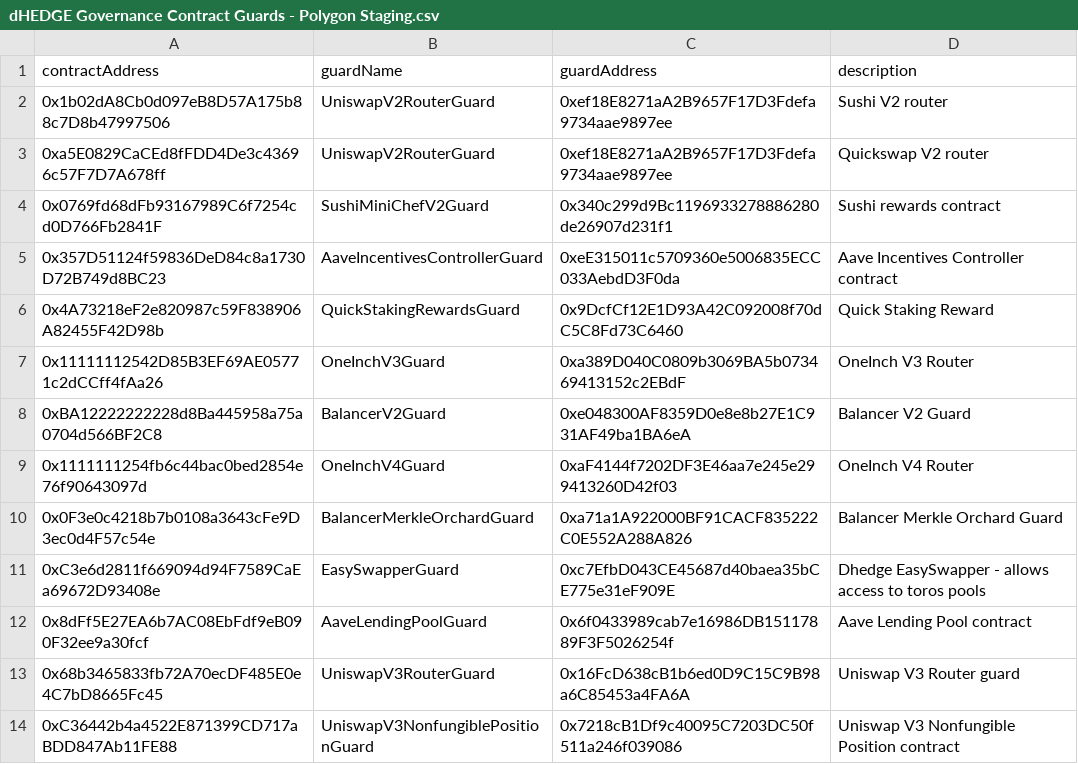
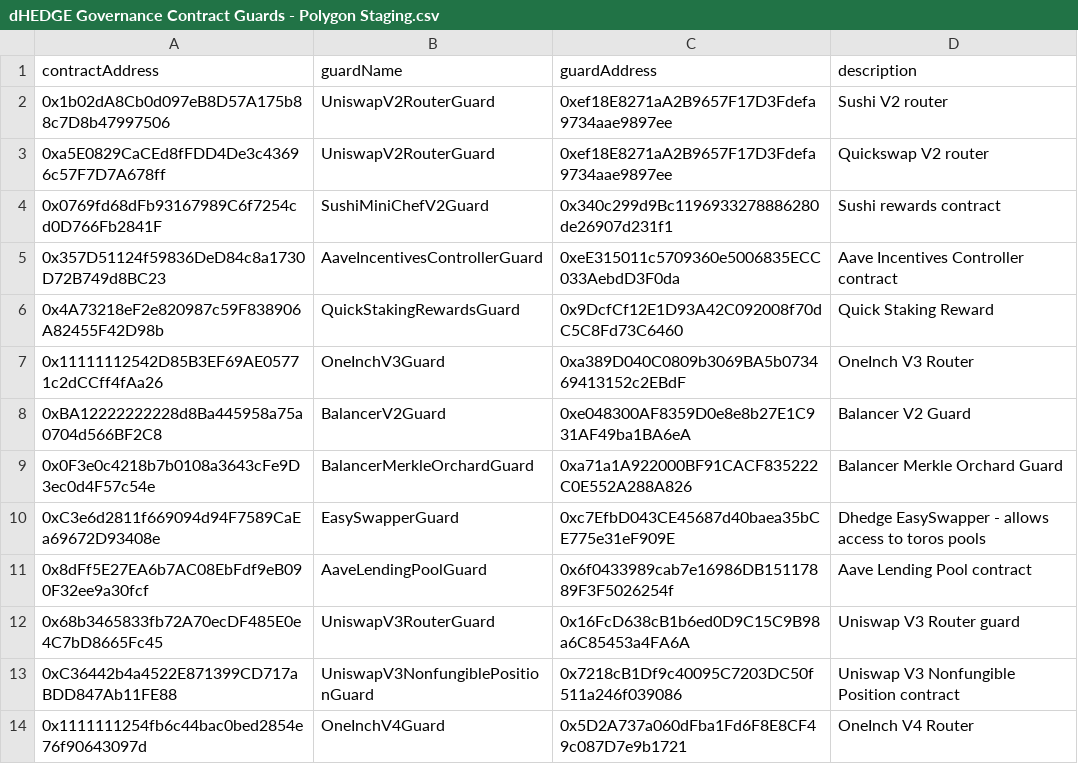
Before and after one commit to dhedge/V2-Public, a CSV file: config/polygon-staging/dHEDGE Governance Contract Guards - Polygon Staging.csv, drawn as a sheet.

```diff
--- a/config/polygon-staging/dHEDGE Governance Contract Guards - Polygon Staging.csv
+++ b/config/polygon-staging/dHEDGE Governance Contract Guards - Polygon Staging.csv
@@ -8,3 +8,2 @@ contractAddress,guardName,guardAddress,description
 0xBA12222222228d8Ba445958a75a0704d566BF2C8,BalancerV2Guard,0xe048300AF8359D0e8e8b27E1C931AF49ba1BA6eA,Balancer V2 Guard
-0x1111111254fb6c44bac0bed2854e76f90643097d,OneInchV4Guard,0xaF4144f7202DF3E46aa7e245e299413260D42f03,OneInch V4 Router
 0x0F3e0c4218b7b0108a3643cFe9D3ec0d4F57c54e,BalancerMerkleOrchardGuard,0xa71a1A922000BF91CACF835222C0E552A288A826,Balancer Merkle Orchard Guard
@@ -14 +13,2 @@ contractAddress,guardName,guardAddress,description
 0xC36442b4a4522E871399CD717aBDD847Ab11FE88,UniswapV3NonfungiblePositionGuard,0x7218cB1Df9c40095C7203DC50f511a246f039086,Uniswap V3 Nonfungible Position contract
+0x1111111254fb6c44bac0bed2854e76f90643097d,OneInchV4Guard,0x5D2A737a060dFba1Fd6F8E8CF49c087D7e9b1721,OneInch V4 Router
```
Also changed, not shown: config/polygon-prod/dHEDGE Governance Contract Guards - Polygon.csv, 2 other files.
